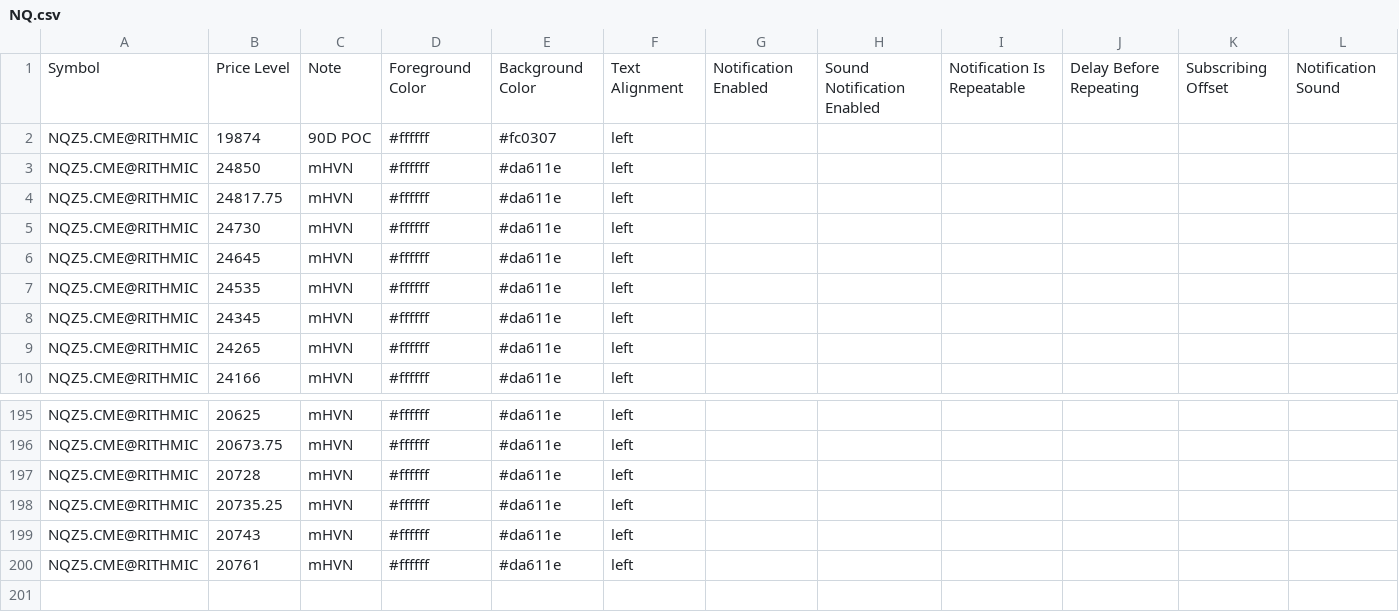
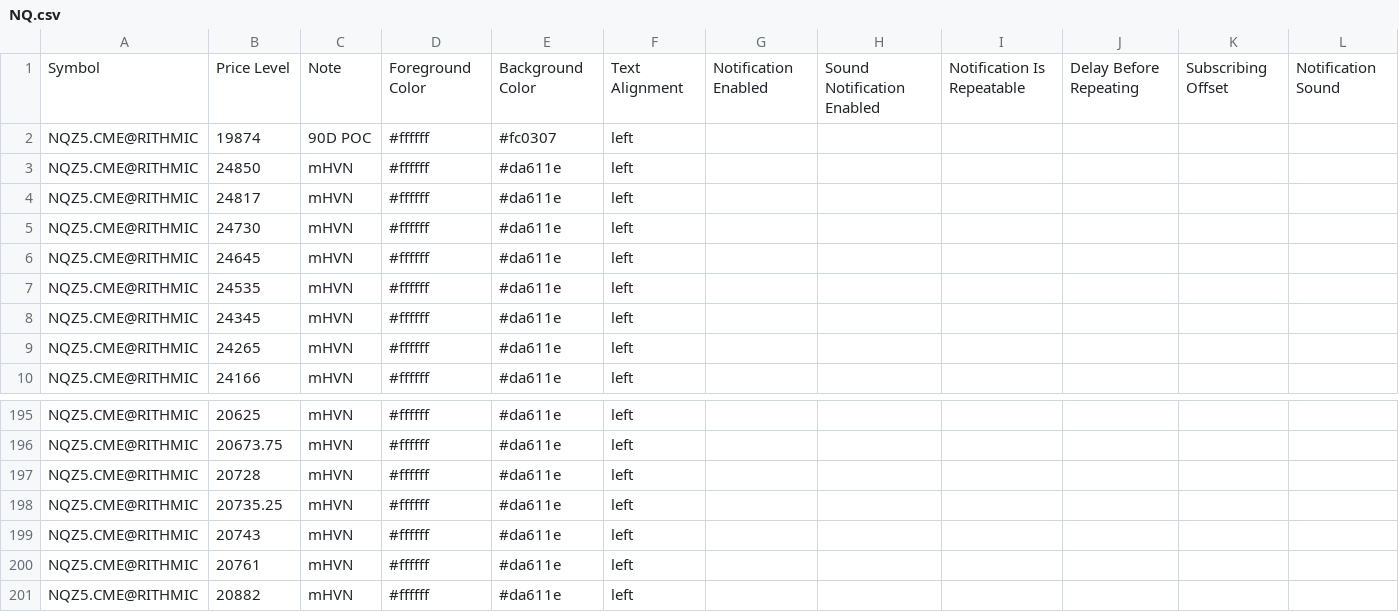
Before and after one commit to Thinkwithbookmap/Cloud-notes, a CSV file: NQ.csv, drawn as a sheet; only a part is shown, gaps mark what is left out; the diff names each change by its address in the sheet, - before the commit and + after, or states it on an @@ line.

Commit message:
Update NQ.csv

```diff
--- a/NQ.csv
+++ b/NQ.csv
-B4: 24817.75
+B4: 24817
+row 201: NQZ5.CME@RITHMIC | 20882 | mHVN | #ffffff | #da611e | left
```
